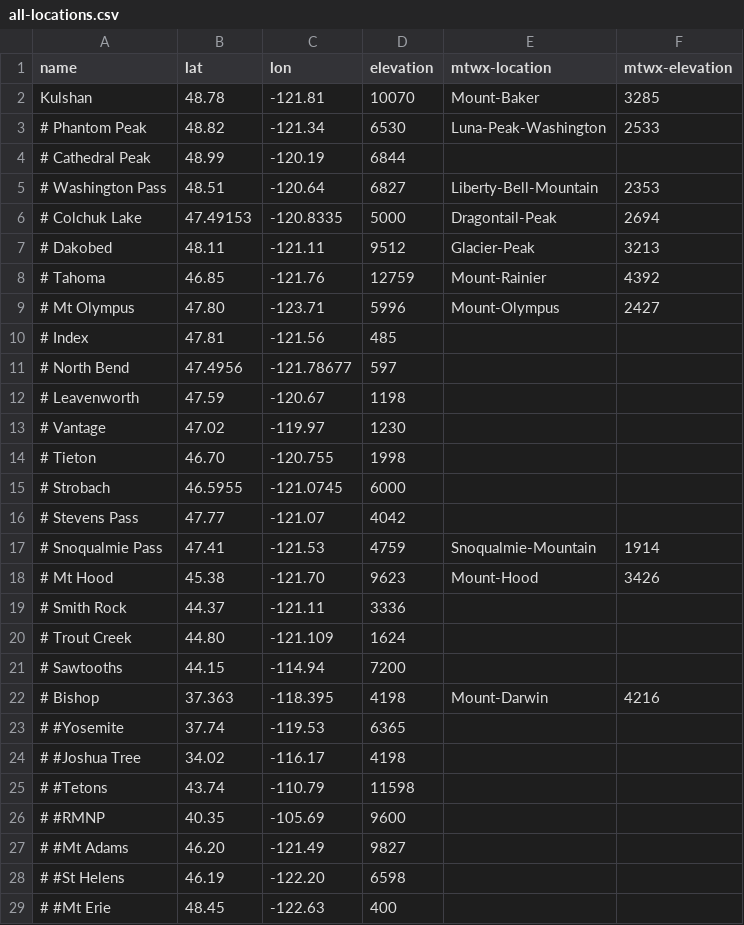
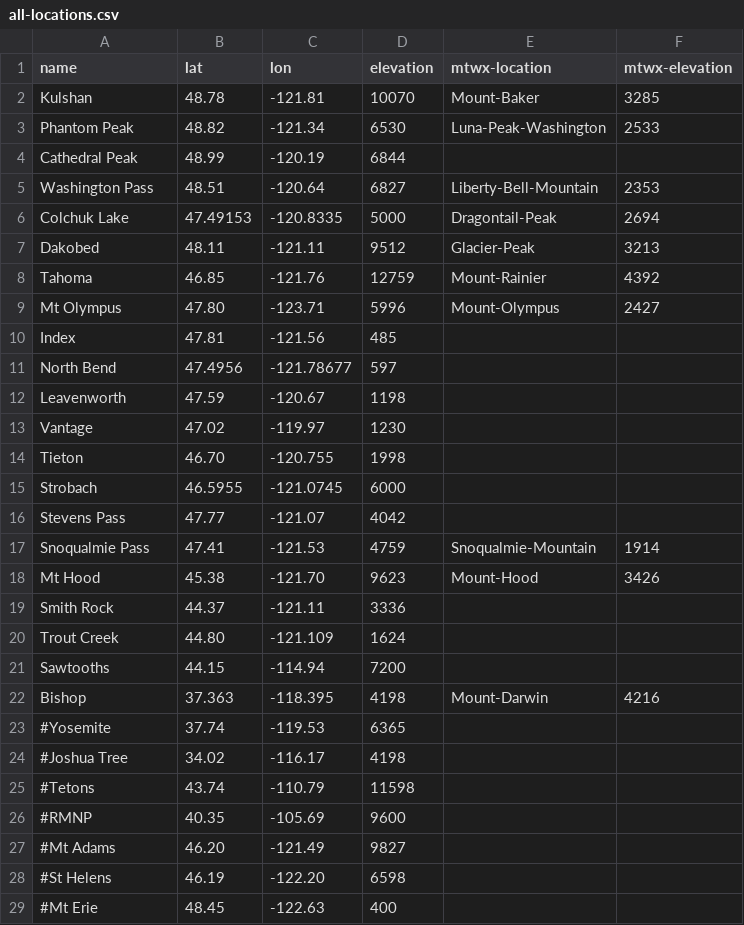
Before and after one commit to psathyrella/weatherscraper, a CSV file: all-locations.csv, drawn as a sheet; only a part is shown; the diff covers the shown part only.

Commit message:
wtf happened to my other branch?git add all-locations.csv

```diff
--- a/all-locations.csv
+++ b/all-locations.csv
@@ -2,28 +2,28 @@ name,lat,lon,elevation,mtwx-location,mtwx-elevation
 Kulshan,48.78,-121.81,10070,Mount-Baker,3285
-# Phantom Peak,48.82,-121.34,6530,Luna-Peak-Washington,2533
-# Cathedral Peak,48.99,-120.19,6844,,
-# Washington Pass,48.51,-120.64,6827,Liberty-Bell-Mountain,2353
-# Colchuk Lake,47.49153,-120.8335,5000,Dragontail-Peak,2694
-# Dakobed,48.11,-121.11,9512,Glacier-Peak,3213
-# Tahoma,46.85,-121.76,12759,Mount-Rainier,4392
-# Mt Olympus,47.80,-123.71,5996,Mount-Olympus,2427
-# Index,47.81,-121.56,485,,
-# North Bend,47.4956,-121.78677,597,,
-# Leavenworth,47.59,-120.67,1198,,
-# Vantage,47.02,-119.97,1230,,
-# Tieton,46.70,-120.755,1998,,
-# Strobach,46.5955,-121.0745,6000,,
-# Stevens Pass,47.77,-121.07,4042,,
-# Snoqualmie Pass,47.41,-121.53,4759,Snoqualmie-Mountain,1914
-# Mt Hood,45.38,-121.70,9623,Mount-Hood,3426
-# Smith Rock,44.37,-121.11,3336,,
-# Trout Creek,44.80,-121.109,1624,,
-# Sawtooths,44.15,-114.94,7200,,
-# Bishop,37.363,-118.395,4198,Mount-Darwin,4216
-# #Yosemite,37.74,-119.53,6365,,
-# #Joshua Tree,34.02,-116.17,4198,,
-# #Tetons,43.74,-110.79,11598,,
-# #RMNP,40.35,-105.69,9600,,
-# #Mt Adams,46.20,-121.49,9827,,
-# #St Helens,46.19,-122.20,6598,,
-# #Mt Erie,48.45,-122.63,400,,
+Phantom Peak,48.82,-121.34,6530,Luna-Peak-Washington,2533
+Cathedral Peak,48.99,-120.19,6844,,
+Washington Pass,48.51,-120.64,6827,Liberty-Bell-Mountain,2353
+Colchuk Lake,47.49153,-120.8335,5000,Dragontail-Peak,2694
+Dakobed,48.11,-121.11,9512,Glacier-Peak,3213
+Tahoma,46.85,-121.76,12759,Mount-Rainier,4392
+Mt Olympus,47.80,-123.71,5996,Mount-Olympus,2427
+Index,47.81,-121.56,485,,
+North Bend,47.4956,-121.78677,597,,
+Leavenworth,47.59,-120.67,1198,,
+Vantage,47.02,-119.97,1230,,
+Tieton,46.70,-120.755,1998,,
+Strobach,46.5955,-121.0745,6000,,
+Stevens Pass,47.77,-121.07,4042,,
+Snoqualmie Pass,47.41,-121.53,4759,Snoqualmie-Mountain,1914
+Mt Hood,45.38,-121.70,9623,Mount-Hood,3426
+Smith Rock,44.37,-121.11,3336,,
+Trout Creek,44.80,-121.109,1624,,
+Sawtooths,44.15,-114.94,7200,,
+Bishop,37.363,-118.395,4198,Mount-Darwin,4216
+#Yosemite,37.74,-119.53,6365,,
+#Joshua Tree,34.02,-116.17,4198,,
+#Tetons,43.74,-110.79,11598,,
+#RMNP,40.35,-105.69,9600,,
+#Mt Adams,46.20,-121.49,9827,,
+#St Helens,46.19,-122.20,6598,,
+#Mt Erie,48.45,-122.63,400,,
```
Also changed, not shown: 4 edited cells elsewhere in this file.
